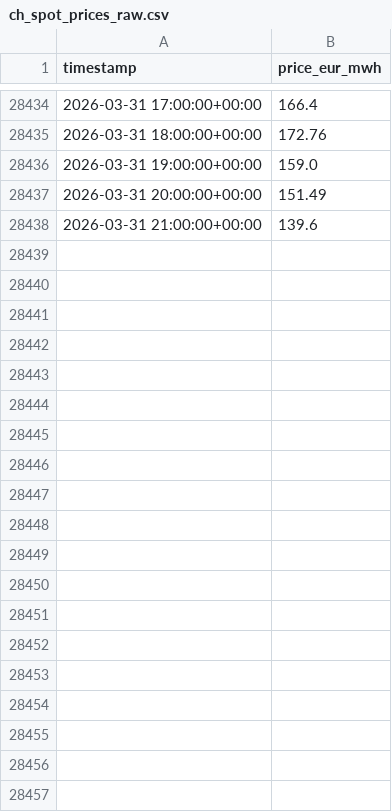
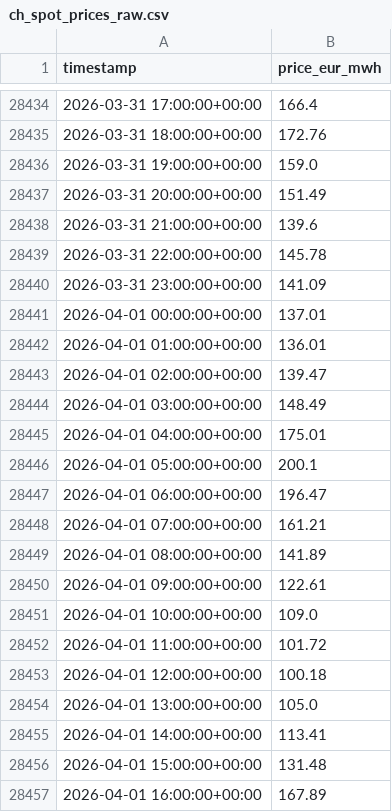
Before and after one commit to PatrikNeunteufel/Grid-Arbitrage, a CSV file: data/raw/ch_spot_prices_raw.csv, drawn as a sheet; only a part is shown, gaps mark what is left out; the diff covers the shown part only; the diff names each change by its address in the sheet, - before the commit and + after, or states it on an @@ line.

```diff
--- a/data/raw/ch_spot_prices_raw.csv
+++ b/data/raw/ch_spot_prices_raw.csv
+row 28439: 2026-03-31 22:00:00+00:00 | 145.78
+row 28440: 2026-03-31 23:00:00+00:00 | 141.09
+row 28441: 2026-04-01 00:00:00+00:00 | 137.01
+row 28442: 2026-04-01 01:00:00+00:00 | 136.01
+row 28443: 2026-04-01 02:00:00+00:00 | 139.47
+row 28444: 2026-04-01 03:00:00+00:00 | 148.49
+row 28445: 2026-04-01 04:00:00+00:00 | 175.01
+row 28446: 2026-04-01 05:00:00+00:00 | 200.1
+row 28447: 2026-04-01 06:00:00+00:00 | 196.47
+row 28448: 2026-04-01 07:00:00+00:00 | 161.21
+row 28449: 2026-04-01 08:00:00+00:00 | 141.89
+row 28450: 2026-04-01 09:00:00+00:00 | 122.61
+row 28451: 2026-04-01 10:00:00+00:00 | 109.0
+row 28452: 2026-04-01 11:00:00+00:00 | 101.72
+row 28453: 2026-04-01 12:00:00+00:00 | 100.18
+row 28454: 2026-04-01 13:00:00+00:00 | 105.0
+row 28455: 2026-04-01 14:00:00+00:00 | 113.41
+row 28456: 2026-04-01 15:00:00+00:00 | 131.48
+row 28457: 2026-04-01 16:00:00+00:00 | 167.89
```
Also changed, not shown: 29 added rows elsewhere in this file, data/intermediate/realistisch/wirtschaftlichkeit.csv, data/intermediate/spread_zeitreihe.csv, 50 other files.
